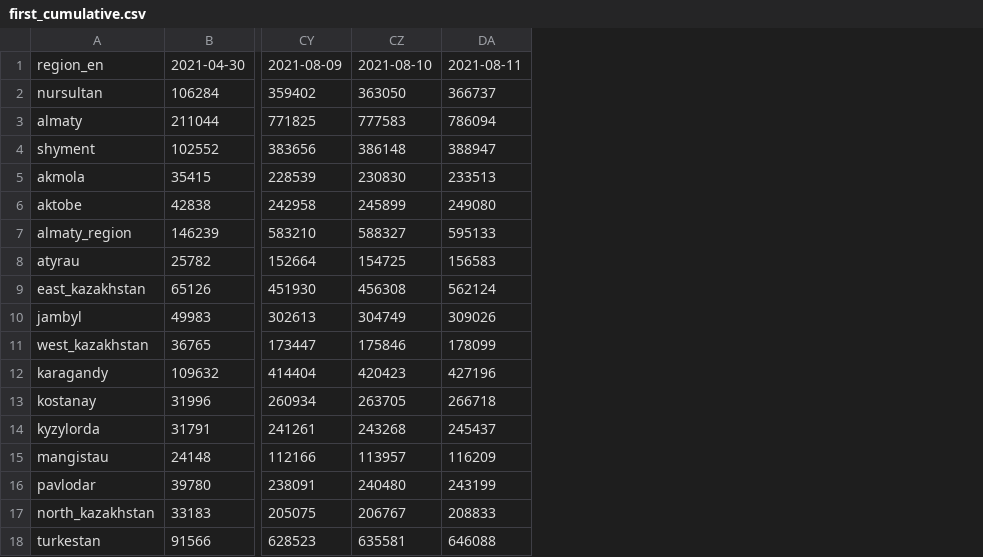
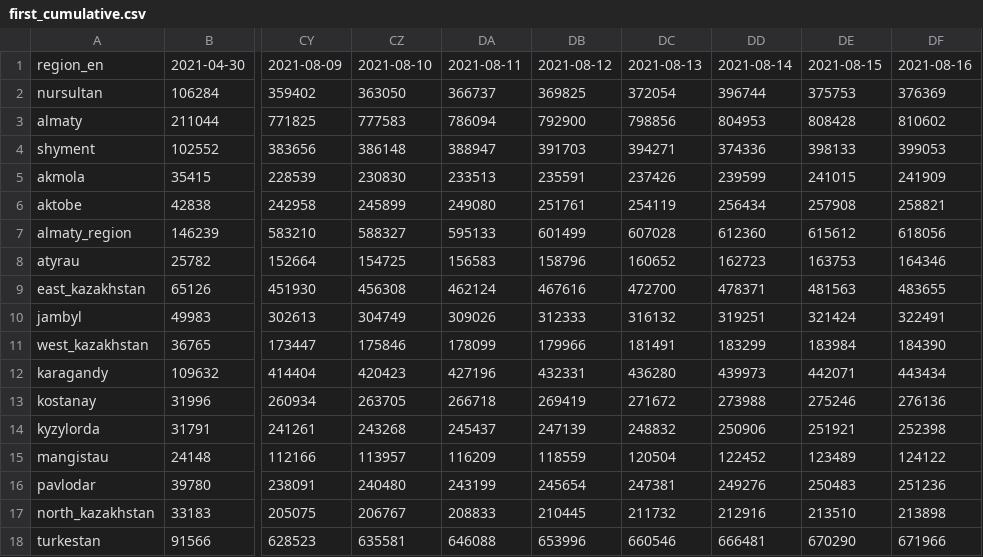
Before and after one commit to zhibek/covid-vaccination-kz, a CSV file: data/first_cumulative.csv, drawn as a sheet; only a part is shown, gaps mark what is left out; the diff names each change by its address in the sheet, - before the commit and + after, or states it on an @@ line.

```diff
--- a/data/first_cumulative.csv
+++ b/data/first_cumulative.csv
+column DB, rows 1-18: 2021-08-12 | 369825 | 792900 | 391703 | 235591 | 251761 | 601499 | 158796 | 467616 | 312333 | 179966 | 432331 | 269419 | 247139 | 118559 | 245654 | 210445 | 653996
+column DC, rows 1-18: 2021-08-13 | 372054 | 798856 | 394271 | 237426 | 254119 | 607028 | 160652 | 472700 | 316132 | 181491 | 436280 | 271672 | 248832 | 120504 | 247381 | 211732 | 660546
+column DD, rows 1-18: 2021-08-14 | 396744 | 804953 | 374336 | 239599 | 256434 | 612360 | 162723 | 478371 | 319251 | 183299 | 439973 | 273988 | 250906 | 122452 | 249276 | 212916 | 666481
+column DE, rows 1-18: 2021-08-15 | 375753 | 808428 | 398133 | 241015 | 257908 | 615612 | 163753 | 481563 | 321424 | 183984 | 442071 | 275246 | 251921 | 123489 | 250483 | 213510 | 670290
+column DF, rows 1-18: 2021-08-16 | 376369 | 810602 | 399053 | 241909 | 258821 | 618056 | 164346 | 483655 | 322491 | 184390 | 443434 | 276136 | 252398 | 124122 | 251236 | 213898 | 671966
-DA9: 562124
+DA9: 462124
```
Also changed, not shown: data/first_daily.csv, data/second_cumulative.csv, 2 other files.
